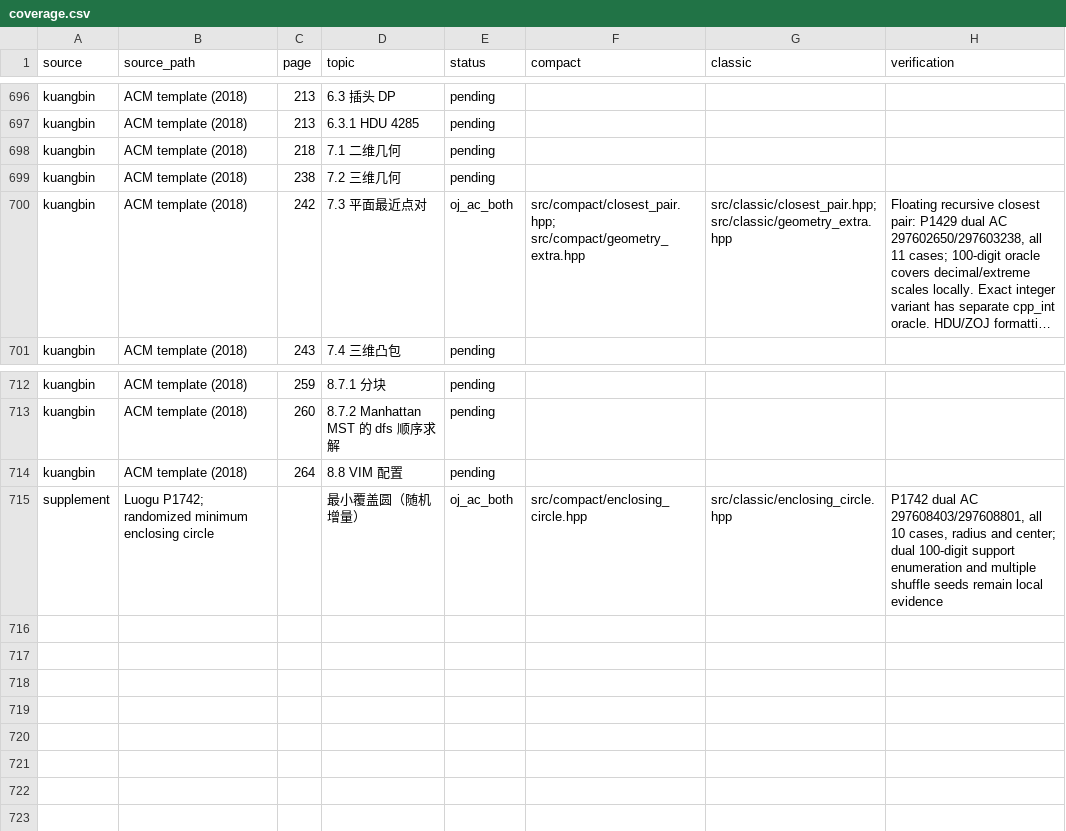
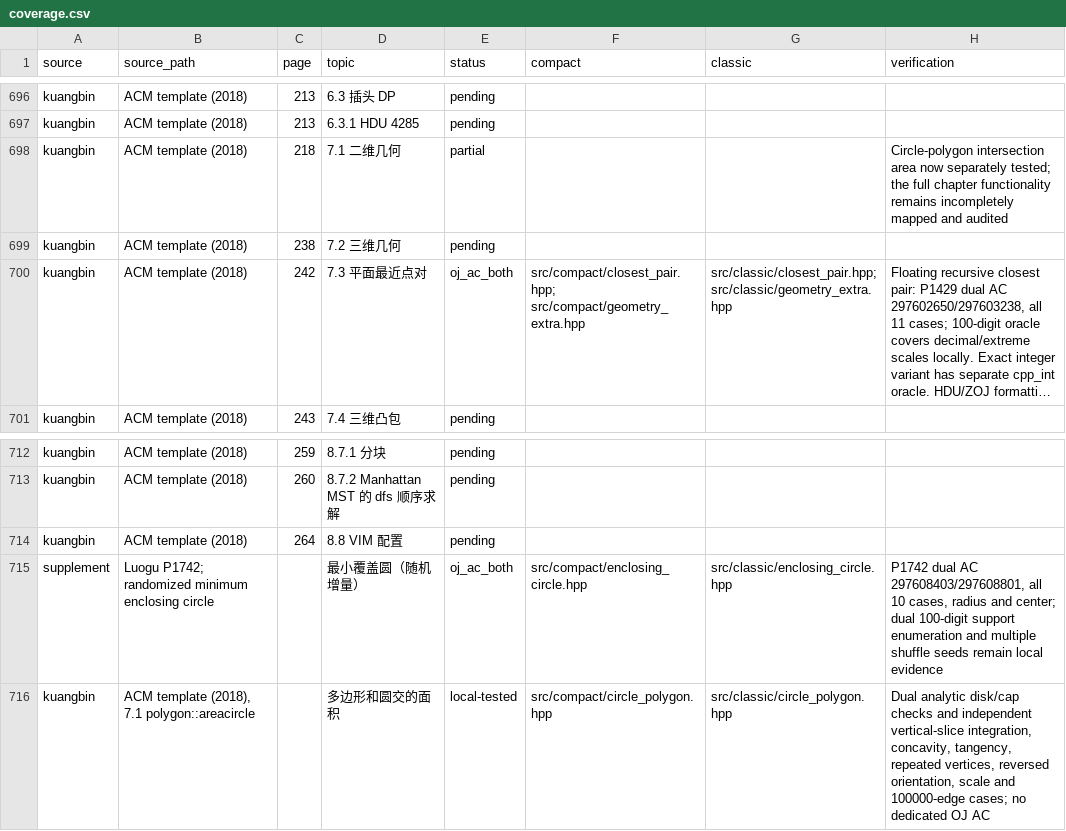
Before and after one commit to gsh20040816/CPCtemplate, a CSV file: docs/coverage.csv, drawn as a sheet; only a part is shown, gaps mark what is left out; long unchanged cells end in ….

Commit message:
Add dual circle-polygon intersection area with independent integration tests

```diff
--- a/docs/coverage.csv
+++ b/docs/coverage.csv
@@ -697,3 +697,3 @@ kuangbin,ACM template (2018),213,6.3 插头 DP,pending,,,
 kuangbin,ACM template (2018),213,6.3.1 HDU 4285,pending,,,
-kuangbin,ACM template (2018),218,7.1 二维几何,pending,,,
+kuangbin,ACM template (2018),218,7.1 二维几何,partial,,,Circle-polygon intersection area now separately tested; the full chapter functionality remains incompletely mapped and audited
 kuangbin,ACM template (2018),238,7.2 三维几何,pending,,,
@@ -715 +715,2 @@ kuangbin,ACM template (2018),264,8.8 VIM 配置,pending,,,
 supplement,Luogu P1742; randomized minimum enclosing circle,,最小覆盖圆（随机增量）,oj_ac_both,src/compact/enclosing_circle.hpp,src/classic/enclosing_circle.hpp,"P1742 dual AC 297608403/297608801, all 10 cases, radius and center; dual 100-digit support enumeration and multiple shuffle seeds remain local evidence"
+kuangbin,"ACM template (2018), 7.1 polygon::areacircle",,多边形和圆交的面积,local-tested,src/compact/circle_polygon.hpp,src/classic/circle_polygon.hpp,"Dual analytic disk/cap checks and independent vertical-slice integration, concavity, tangency, repeated vertices, reversed orientation, scale and 100000-edge cases; no dedicated OJ AC"
```
Also changed, not shown: 16 other files.
